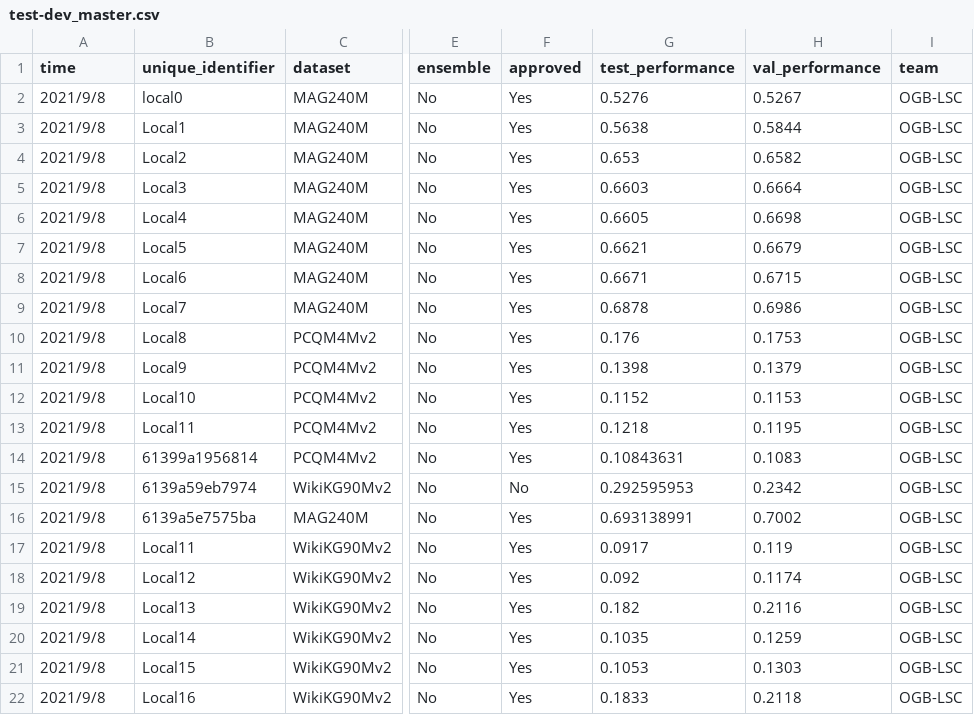
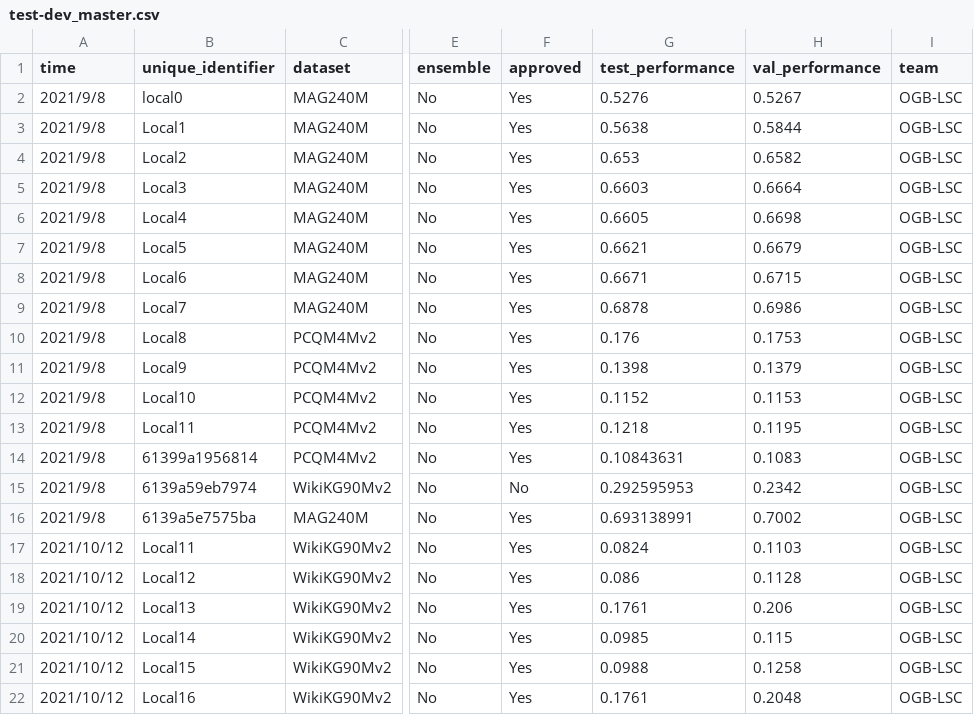
Before and after one commit to snap-stanford/ogb-web, a CSV file: test-dev_master.csv, drawn as a sheet; only a part is shown, gaps mark what is left out; the diff names each change by its address in the sheet, - before the commit and + after, or states it on an @@ line.

Commit message:
update test-dev_master

```diff
--- a/test-dev_master.csv
+++ b/test-dev_master.csv
-A17:A22 (time): 2021/9/8
+A17:A22 (time): 2021/10/12
-G17 (test_performance): 0.0917
+G17 (test_performance): 0.0824
-H17 (val_performance): 0.119
+H17 (val_performance): 0.1103
-G18 (test_performance): 0.092
+G18 (test_performance): 0.086
-H18 (val_performance): 0.1174
+H18 (val_performance): 0.1128
-G19 (test_performance): 0.182
+G19 (test_performance): 0.1761
-H19 (val_performance): 0.2116
+H19 (val_performance): 0.206
-G20 (test_performance): 0.1035
+G20 (test_performance): 0.0985
-H20 (val_performance): 0.1259
+H20 (val_performance): 0.115
-G21 (test_performance): 0.1053
+G21 (test_performance): 0.0988
-H21 (val_performance): 0.1303
+H21 (val_performance): 0.1258
-G22 (test_performance): 0.1833
+G22 (test_performance): 0.1761
-H22 (val_performance): 0.2118
+H22 (val_performance): 0.2048
```
